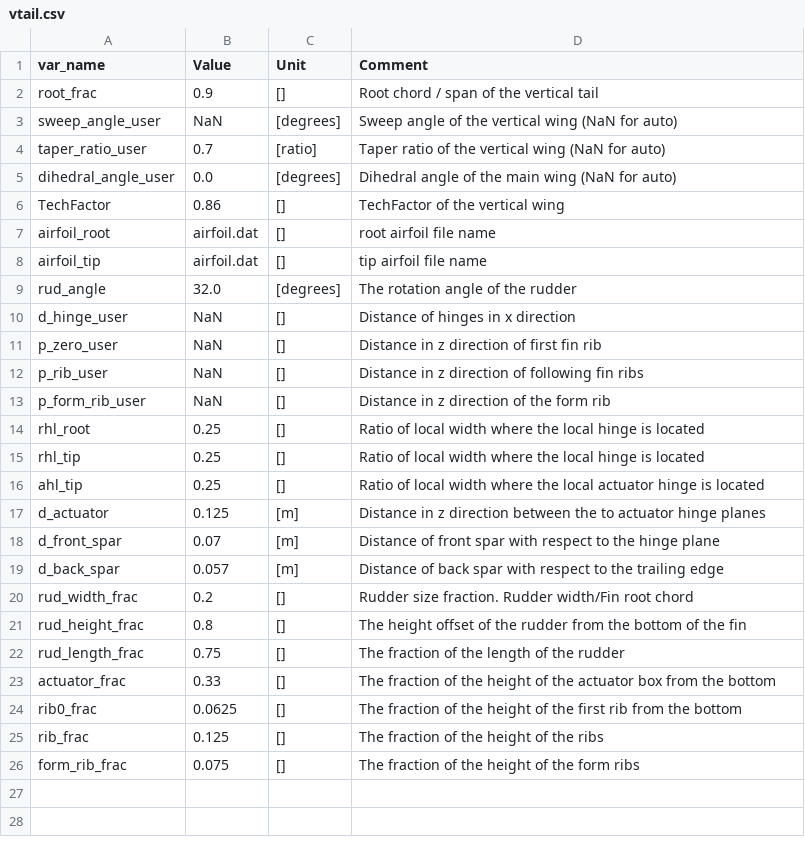
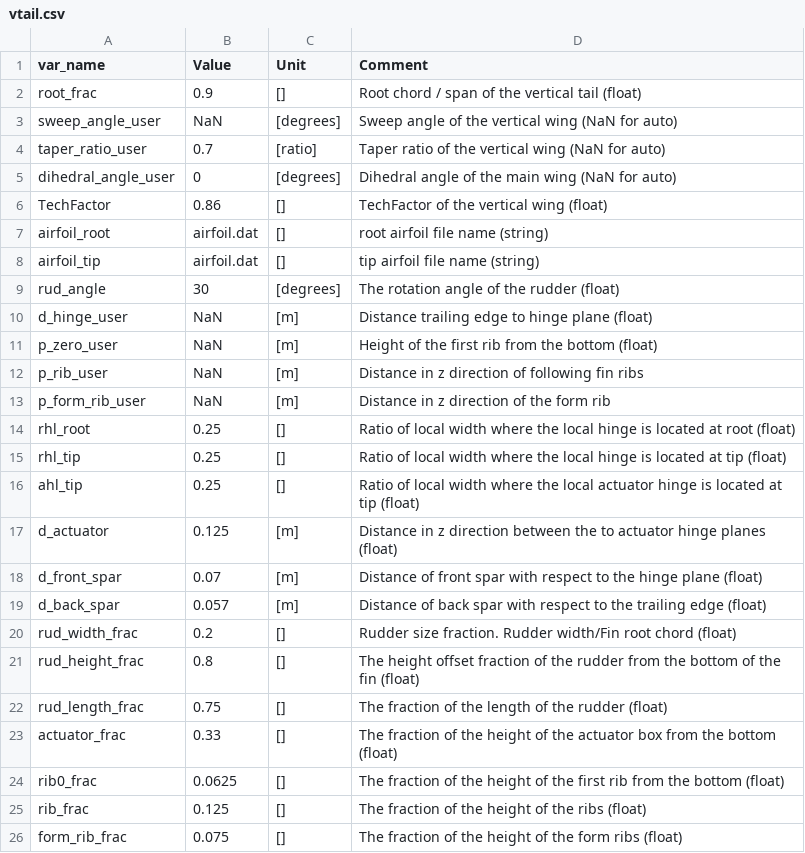
Before and after one commit to mheeniac/KBE, a CSV file: input/vtail.csv, drawn as a sheet.

```diff
--- a/input/vtail.csv
+++ b/input/vtail.csv
@@ -1,26 +1,26 @@
 var_name,Value,Unit,Comment
-root_frac,0.9,[],Root chord / span of the vertical tail
+root_frac,0.9,[],Root chord / span of the vertical tail (float)
 sweep_angle_user,NaN,[degrees],Sweep angle of the vertical wing (NaN for auto)
 taper_ratio_user,0.7,[ratio],Taper ratio of the vertical wing (NaN for auto)
-dihedral_angle_user,0.0,[degrees],Dihedral angle of the main wing (NaN for auto)
-TechFactor,0.86,[],TechFactor of the vertical  wing
-airfoil_root,airfoil.dat,[],root airfoil file name
-airfoil_tip,airfoil.dat,[],tip airfoil file name
-rud_angle,32.0,[degrees],The rotation angle of the rudder
-d_hinge_user,NaN,[],Distance of hinges in x direction
-p_zero_user,NaN,[],Distance in z direction of first fin rib
-p_rib_user,NaN,[],Distance in z direction of following fin ribs
-p_form_rib_user,NaN,[],Distance in z direction of the form rib
-rhl_root,0.25,[],Ratio of local width where the local hinge is located
-rhl_tip,0.25,[],Ratio of local width where the local hinge is located
-ahl_tip,0.25,[],Ratio of local width where the local actuator hinge is located
-d_actuator,0.125,[m],Distance in z direction between the to actuator hinge planes
-d_front_spar,0.07,[m],Distance of front spar with respect to the hinge plane
-d_back_spar,0.057,[m],Distance of back spar with respect to the trailing edge
-rud_width_frac,0.2,[],Rudder size fraction. Rudder width/Fin root chord
-rud_height_frac,0.8,[],The height offset of the rudder from the bottom of the fin
-rud_length_frac,0.75,[],The fraction of the length of the rudder
-actuator_frac,0.33,[],The fraction of the height of the actuator box from the bottom
-rib0_frac,0.0625,[],The fraction of the height of the first rib from the bottom
-rib_frac,0.125,[],The fraction of the height of the ribs
-form_rib_frac,0.075,[],The fraction of the height of the form ribs
+dihedral_angle_user,0,[degrees],Dihedral angle of the main wing (NaN for auto)
+TechFactor,0.86,[],TechFactor of the vertical  wing (float)
+airfoil_root,airfoil.dat,[],root airfoil file name (string)
+airfoil_tip,airfoil.dat,[],tip airfoil file name (string)
+rud_angle,30,[degrees],The rotation angle of the rudder (float)
+d_hinge_user,NaN,[m],Distance trailing edge to hinge plane (float)
+p_zero_user,NaN,[m],Height of the first rib from the bottom (float)
+p_rib_user,NaN,[m],Distance in z direction of following fin ribs
+p_form_rib_user,NaN,[m],Distance in z direction of the form rib
+rhl_root,0.25,[],Ratio of local width where the local hinge is located at root (float)
+rhl_tip,0.25,[],Ratio of local width where the local hinge is located at tip (float)
+ahl_tip,0.25,[],Ratio of local width where the local actuator hinge is located at tip (float)
+d_actuator,0.125,[m],Distance in z direction between the to actuator hinge planes (float)
+d_front_spar,0.07,[m],Distance of front spar with respect to the hinge plane (float)
+d_back_spar,0.057,[m],Distance of back spar with respect to the trailing edge (float)
+rud_width_frac,0.2,[],Rudder size fraction. Rudder width/Fin root chord (float)
+rud_height_frac,0.8,[],The height offset fraction of the rudder from the bottom of the fin (float)
+rud_length_frac,0.75,[],The fraction of the length of the rudder (float)
+actuator_frac,0.33,[],The fraction of the height of the actuator box from the bottom (float)
+rib0_frac,0.0625,[],The fraction of the height of the first rib from the bottom (float)
+rib_frac,0.125,[],The fraction of the height of the ribs (float)
+form_rib_frac,0.075,[],The fraction of the height of the form ribs (float)
```
Also changed, not shown: input/fuselage.csv, input/htail.csv, 16 other files.
